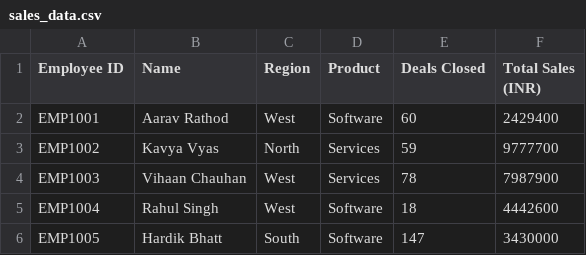
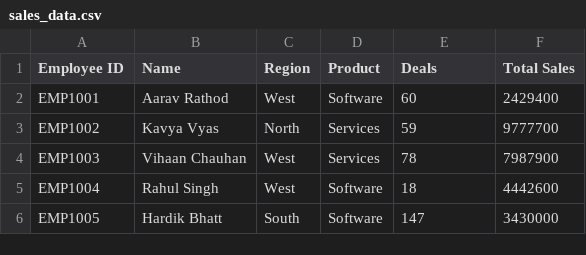
Before and after one commit to Alaysakhiya/Python, a CSV file: practice/sales_data.csv, drawn as a sheet; only a part is shown.

```diff
--- a/practice/sales_data.csv
+++ b/practice/sales_data.csv
@@ -1,2 +1,2 @@
-Employee ID,Name,Region,Product,Deals Closed,Total Sales (INR)
+Employee ID,Name,Region,Product,Deals,Total Sales
 EMP1001,Aarav Rathod,West,Software,60,2429400
```
Also changed, not shown: 1 other file.
